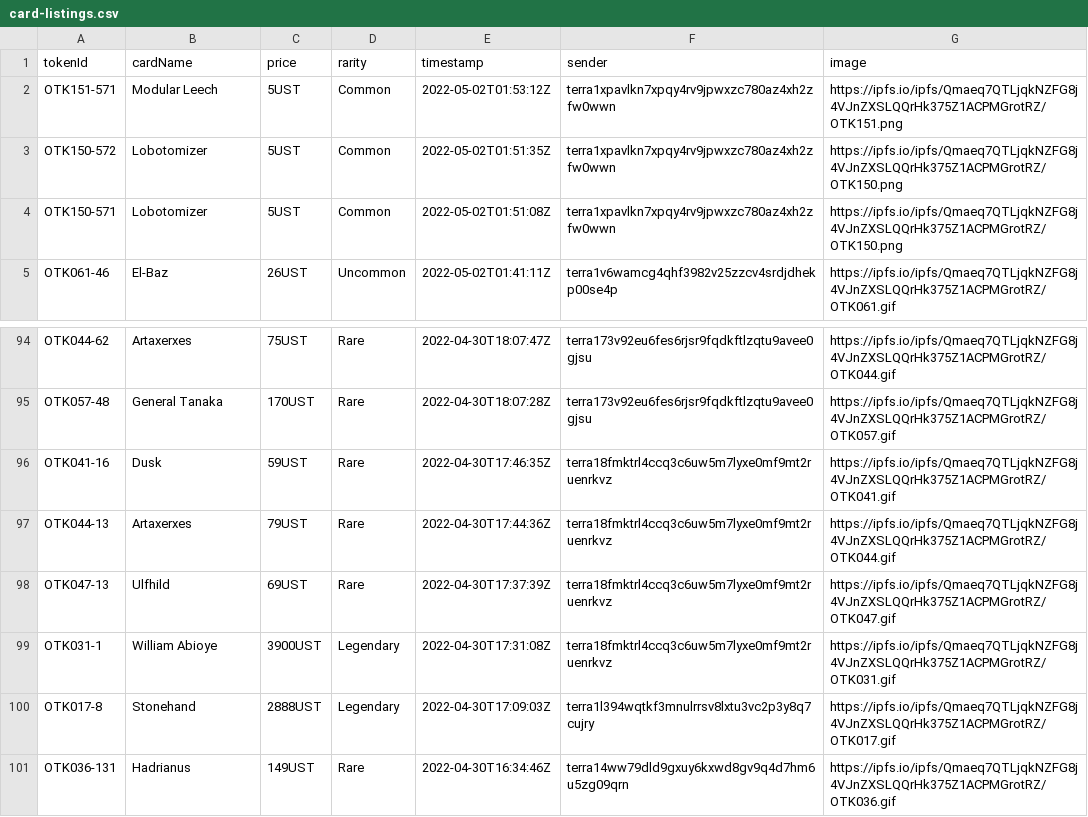
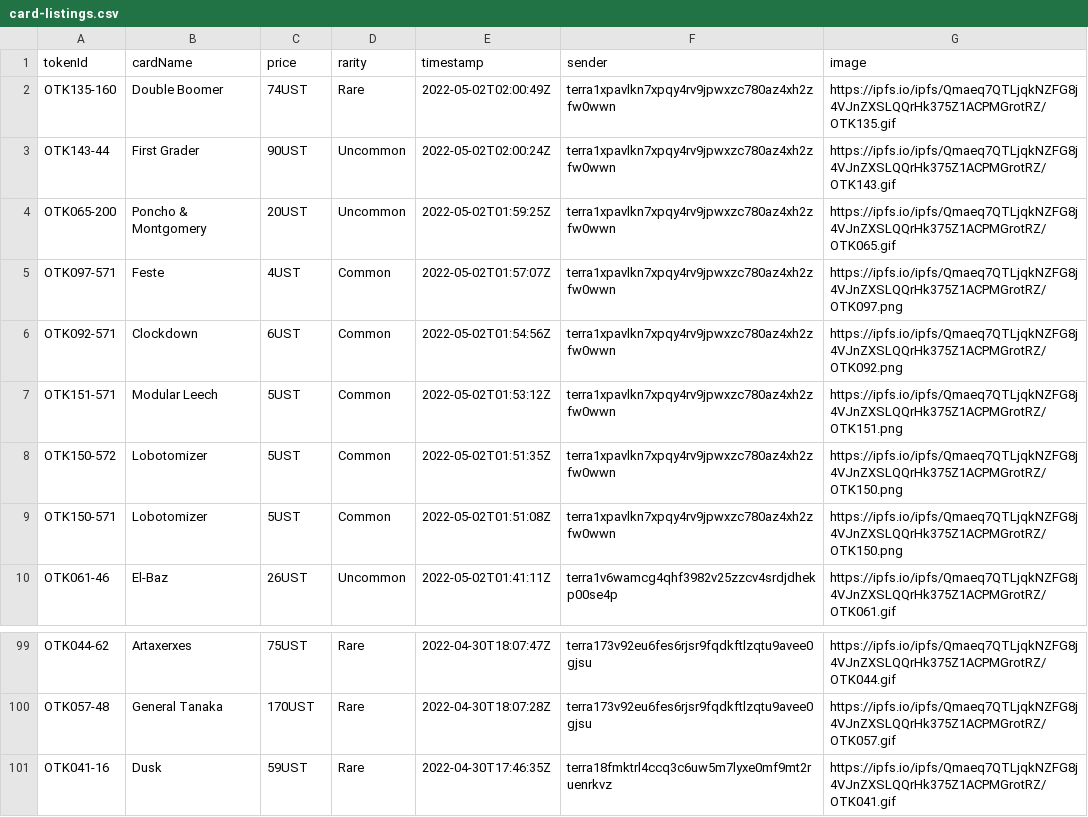
Before and after one commit to cryptoYJ/deviant-things, a CSV file: card-listings.csv, drawn as a sheet; only a part is shown, gaps mark what is left out.

Commit message:
update data

```diff
--- a/card-listings.csv
+++ b/card-listings.csv
@@ -1,2 +1,7 @@
 "tokenId","cardName","price","rarity","timestamp","sender","image"
+"OTK135-160","Double Boomer","74UST","Rare","2022-05-02T02:00:49Z","terra1xpavlkn7xpqy4rv9jpwxzc780az4xh2zfw0wwn","https://ipfs.io/ipfs/Qmaeq7QTLjqkNZFG8j4VJnZXSLQQrHk375Z1ACPMGrotRZ/OTK135.gif"
+"OTK143-44","First Grader","90UST","Uncommon","2022-05-02T02:00:24Z","terra1xpavlkn7xpqy4rv9jpwxzc780az4xh2zfw0wwn","https://ipfs.io/ipfs/Qmaeq7QTLjqkNZFG8j4VJnZXSLQQrHk375Z1ACPMGrotRZ/OTK143.gif"
+"OTK065-200","Poncho & Montgomery","20UST","Uncommon","2022-05-02T01:59:25Z","terra1xpavlkn7xpqy4rv9jpwxzc780az4xh2zfw0wwn","https://ipfs.io/ipfs/Qmaeq7QTLjqkNZFG8j4VJnZXSLQQrHk375Z1ACPMGrotRZ/OTK065.gif"
+"OTK097-571","Feste","4UST","Common","2022-05-02T01:57:07Z","terra1xpavlkn7xpqy4rv9jpwxzc780az4xh2zfw0wwn","https://ipfs.io/ipfs/Qmaeq7QTLjqkNZFG8j4VJnZXSLQQrHk375Z1ACPMGrotRZ/OTK097.png"
+"OTK092-571","Clockdown","6UST","Common","2022-05-02T01:54:56Z","terra1xpavlkn7xpqy4rv9jpwxzc780az4xh2zfw0wwn","https://ipfs.io/ipfs/Qmaeq7QTLjqkNZFG8j4VJnZXSLQQrHk375Z1ACPMGrotRZ/OTK092.png"
 "OTK151-571","Modular Leech","5UST","Common","2022-05-02T01:53:12Z","terra1xpavlkn7xpqy4rv9jpwxzc780az4xh2zfw0wwn","https://ipfs.io/ipfs/Qmaeq7QTLjqkNZFG8j4VJnZXSLQQrHk375Z1ACPMGrotRZ/OTK151.png"
@@ -96,6 +101 @@
 "OTK041-16","Dusk","59UST","Rare","2022-04-30T17:46:35Z","terra18fmktrl4ccq3c6uw5m7lyxe0mf9mt2ruenrkvz","https://ipfs.io/ipfs/Qmaeq7QTLjqkNZFG8j4VJnZXSLQQrHk375Z1ACPMGrotRZ/OTK041.gif"
-"OTK044-13","Artaxerxes","79UST","Rare","2022-04-30T17:44:36Z","terra18fmktrl4ccq3c6uw5m7lyxe0mf9mt2ruenrkvz","https://ipfs.io/ipfs/Qmaeq7QTLjqkNZFG8j4VJnZXSLQQrHk375Z1ACPMGrotRZ/OTK044.gif"
-"OTK047-13","Ulfhild","69UST","Rare","2022-04-30T17:37:39Z","terra18fmktrl4ccq3c6uw5m7lyxe0mf9mt2ruenrkvz","https://ipfs.io/ipfs/Qmaeq7QTLjqkNZFG8j4VJnZXSLQQrHk375Z1ACPMGrotRZ/OTK047.gif"
-"OTK031-1","William Abioye","3900UST","Legendary","2022-04-30T17:31:08Z","terra18fmktrl4ccq3c6uw5m7lyxe0mf9mt2ruenrkvz","https://ipfs.io/ipfs/Qmaeq7QTLjqkNZFG8j4VJnZXSLQQrHk375Z1ACPMGrotRZ/OTK031.gif"
-"OTK017-8","Stonehand","2888UST","Legendary","2022-04-30T17:09:03Z","terra1l394wqtkf3mnulrrsv8lxtu3vc2p3y8q7cujry","https://ipfs.io/ipfs/Qmaeq7QTLjqkNZFG8j4VJnZXSLQQrHk375Z1ACPMGrotRZ/OTK017.gif"
-"OTK036-131","Hadrianus","149UST","Rare","2022-04-30T16:34:46Z","terra14ww79dld9gxuy6kxwd8gv9q4d7hm6u5zg09qrn","https://ipfs.io/ipfs/Qmaeq7QTLjqkNZFG8j4VJnZXSLQQrHk375Z1ACPMGrotRZ/OTK036.gif"
```
Also changed, not shown: 1 other file.
